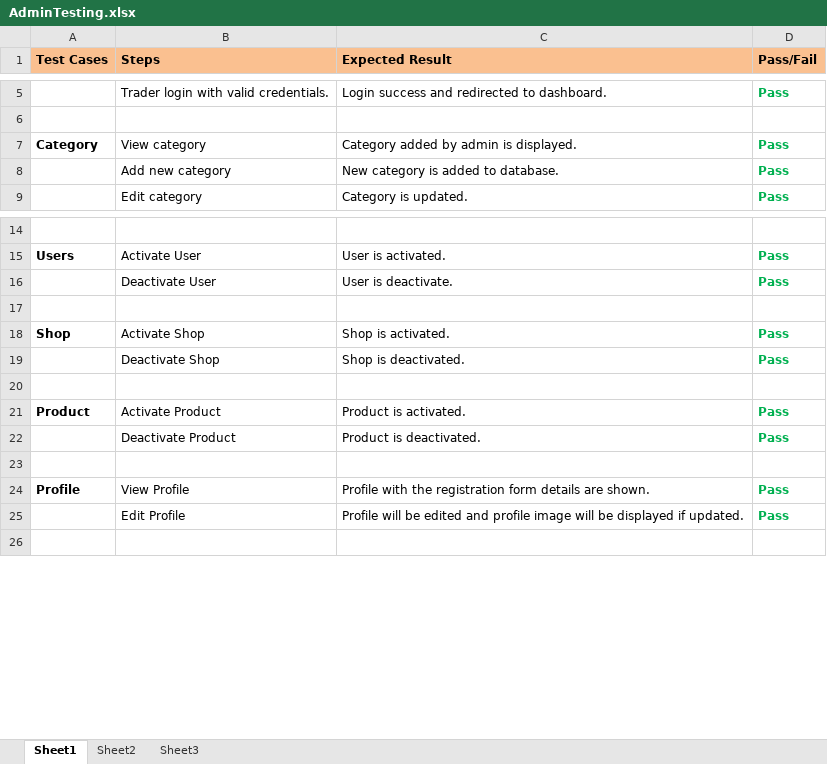
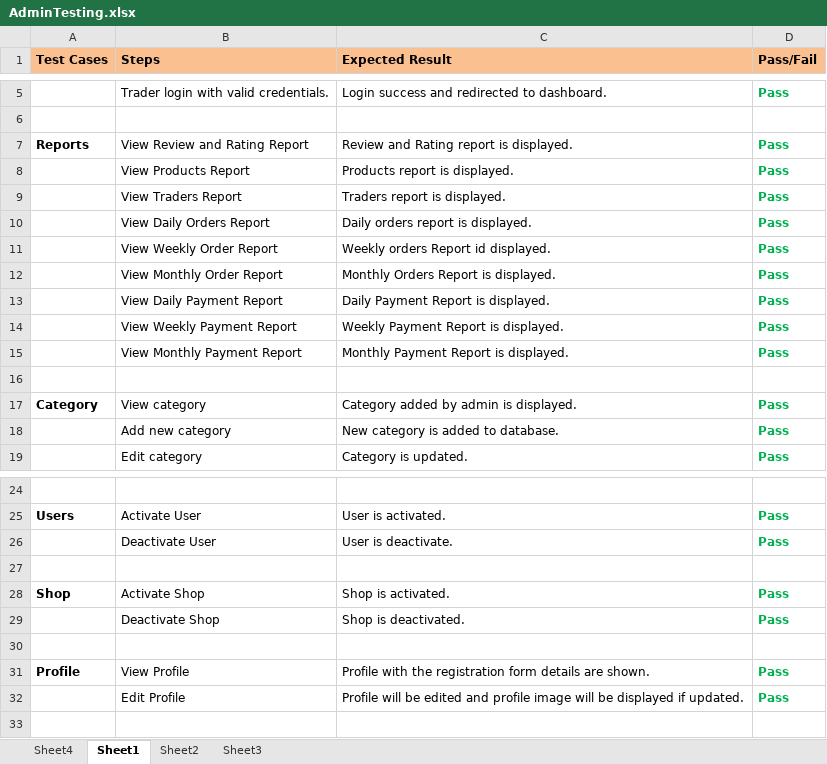
Before and after one commit to Nswastika/Group3, an Excel workbook: Final Folder/Project Management/Monitoring & Controlling Phase/Testing & Evaluation/Admin (Oracle)/AdminTesting.xlsx, sheet Sheet1, drawn as a sheet; only a part is shown, gaps mark what is left out; values as stored, in another font and other column widths than the file's, no borders; removed rows and columns are numbered as before the commit, all else as after; the diff names each change by its address in the sheet, - before the commit and + after, or states it on an @@ line.

Commit message:
Add files via upload

```diff
--- a/Final Folder/Project Management/Monitoring & Controlling Phase/Testing & Evaluation/Admin (Oracle)/AdminTesting.xlsx (sheet Sheet1)
+++ b/Final Folder/Project Management/Monitoring & Controlling Phase/Testing & Evaluation/Admin (Oracle)/AdminTesting.xlsx (sheet Sheet1)
+sheet tab: Sheet4
+row 7: Reports | View Review and Rating Report | Review and Rating report is displayed. | Pass
+row 8:  | View Products Report | Products report is displayed. | Pass
+row 9:  | View Traders Report | Traders report is displayed. | Pass
+row 10:  | View Daily Orders Report | Daily orders report is displayed. | Pass
+row 11:  | View Weekly Order Report | Weekly orders Report id displayed. | Pass
+row 12:  | View Monthly Order Report | Monthly Orders Report is displayed. | Pass
+row 13:  | View Daily Payment Report | Daily Payment Report is displayed. | Pass
+row 14:  | View Weekly Payment Report | Weekly Payment Report is displayed. | Pass
+row 15:  | View Monthly Payment Report | Monthly Payment Report is displayed. | Pass
+row 16: (empty)
-row 20: (empty)
-row 21: Product | Activate Product | Product is activated. | Pass
-row 22:  | Deactivate Product | Product is deactivated. | Pass
```
